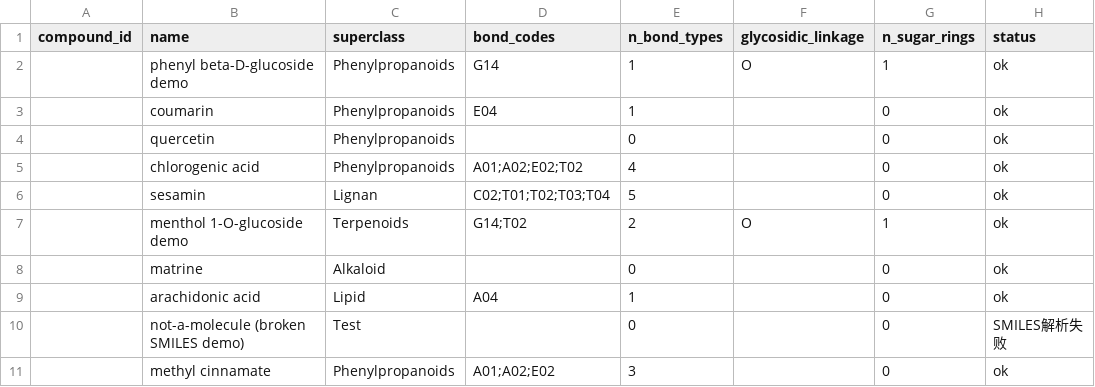
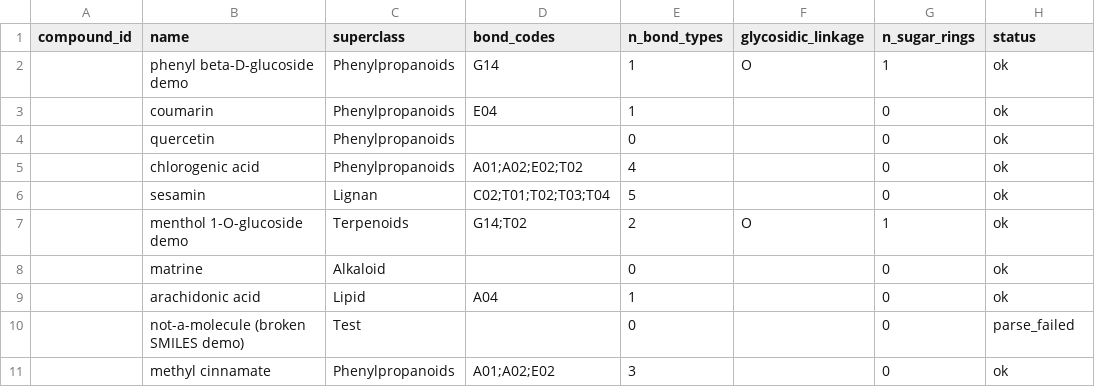
Before and after one commit to StoneZR/BOND, a TSV file: examples/example_output.tsv, drawn as a sheet.

Commit message:
Internationalize: English catalog, code comments, docs; generic batch CLI
- data/bond_catalog_v1.4.tsv rebuilt in English (curated terminology,
  executable SMARTS patterns; per-project frequency columns removed)
- bond/judge_core.py: comments/docstrings/status values in English;
  cyclitol (quinic-acid) false-sugar fix added during example testing
  (sugar ring requires >=3 carbons with exocyclic O) - exam 28/28
- docs rewritten in English: classification closure, accuracy report,
  four-database enzyme-evidence report
- scripts: internal project-path scripts removed; generic
  batch_annotate.py added
- full-repo CJK grep: zero occurrences

```diff
--- a/examples/example_output.tsv
+++ b/examples/example_output.tsv
@@ -9,3 +9,3 @@
 	arachidonic acid	Lipid	A04	1		0	ok
-	not-a-molecule (broken SMILES demo)	Test		0		0	SMILES解析失败
+	not-a-molecule (broken SMILES demo)	Test		0		0	parse_failed
 	methyl cinnamate	Phenylpropanoids	A01;A02;E02	3		0	ok
```
Also changed, not shown: 9 other files.
